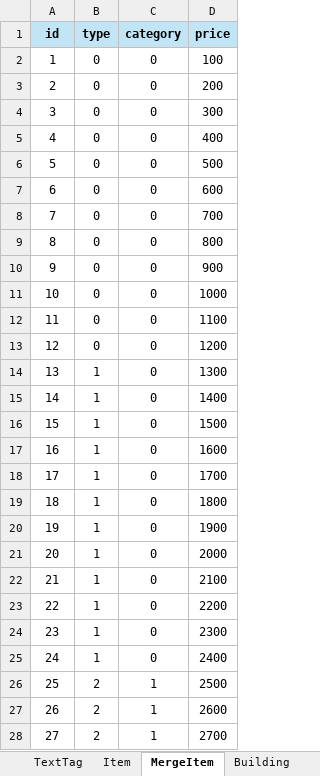
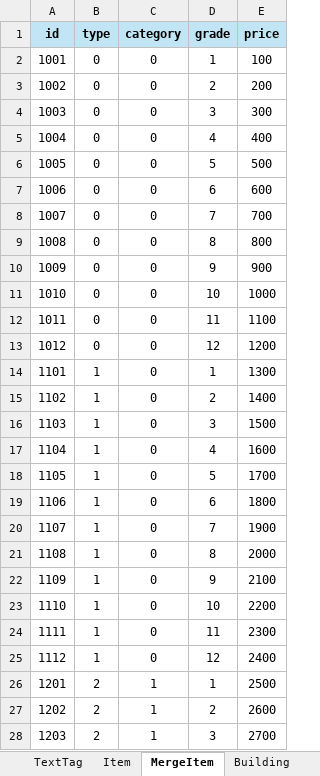
Before and after one commit to Roy052/DesktopEquipmentMerge, an Excel workbook: Sheet/DEM_Data.xlsx, sheet MergeItem, drawn as a sheet; only a part is shown; values as stored, in another font and other column widths than the file's, no borders; the diff covers the shown part only; the diff names each change by its address in the sheet, - before the commit and + after, or states it on an @@ line.

Commit message:
[추가] 원정대 아이템 획득 기능 변경, MergeWindow 기능 GameData로 옮기기

```diff
--- a/Sheet/DEM_Data.xlsx (sheet MergeItem)
+++ b/Sheet/DEM_Data.xlsx (sheet MergeItem)
+column D (grade), rows 2-28: 1 | 2 | 3 | 4 | 5 | 6 | 7 | 8 | 9 | 10 | 11 | 12 | 1 | 2 | 3 | 4 | 5 | 6 | 7 | 8 | 9 | 10 | 11 | 12 | 1 | 2 | 3
-A2 (id): 1
+A2 (id): 1001
-A3 (id): 2
+A3 (id): 1002
-A4 (id): 3
+A4 (id): 1003
-A5 (id): 4
+A5 (id): 1004
-A6 (id): 5
+A6 (id): 1005
-A7 (id): 6
+A7 (id): 1006
-A8 (id): 7
+A8 (id): 1007
-A9 (id): 8
+A9 (id): 1008
-A10 (id): 9
+A10 (id): 1009
-A11 (id): 10
+A11 (id): 1010
-A12 (id): 11
+A12 (id): 1011
-A13 (id): 12
+A13 (id): 1012
-A14 (id): 13
+A14 (id): 1101
-A15 (id): 14
+A15 (id): 1102
-A16 (id): 15
+A16 (id): 1103
-A17 (id): 16
+A17 (id): 1104
-A18 (id): 17
+A18 (id): 1105
-A19 (id): 18
+A19 (id): 1106
-A20 (id): 19
+A20 (id): 1107
-A21 (id): 20
+A21 (id): 1108
-A22 (id): 21
+A22 (id): 1109
-A23 (id): 22
+A23 (id): 1110
-A24 (id): 23
+A24 (id): 1111
-A25 (id): 24
+A25 (id): 1112
-A26 (id): 25
+A26 (id): 1201
-A27 (id): 26
+A27 (id): 1202
-A28 (id): 27
+A28 (id): 1203
```
Also changed, not shown: other rows of this sheet, sheet Item, sheet RewardProb, 11 other files.
